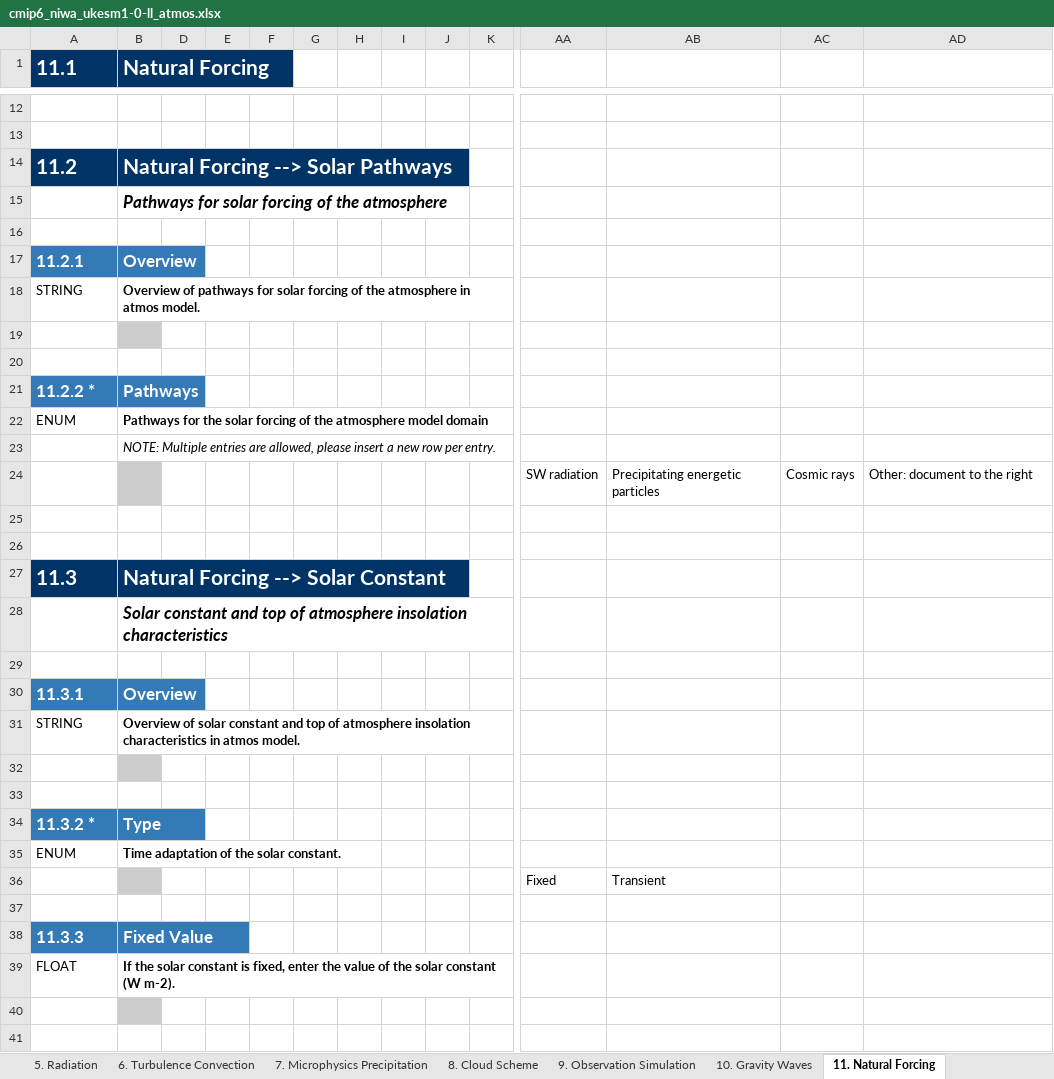
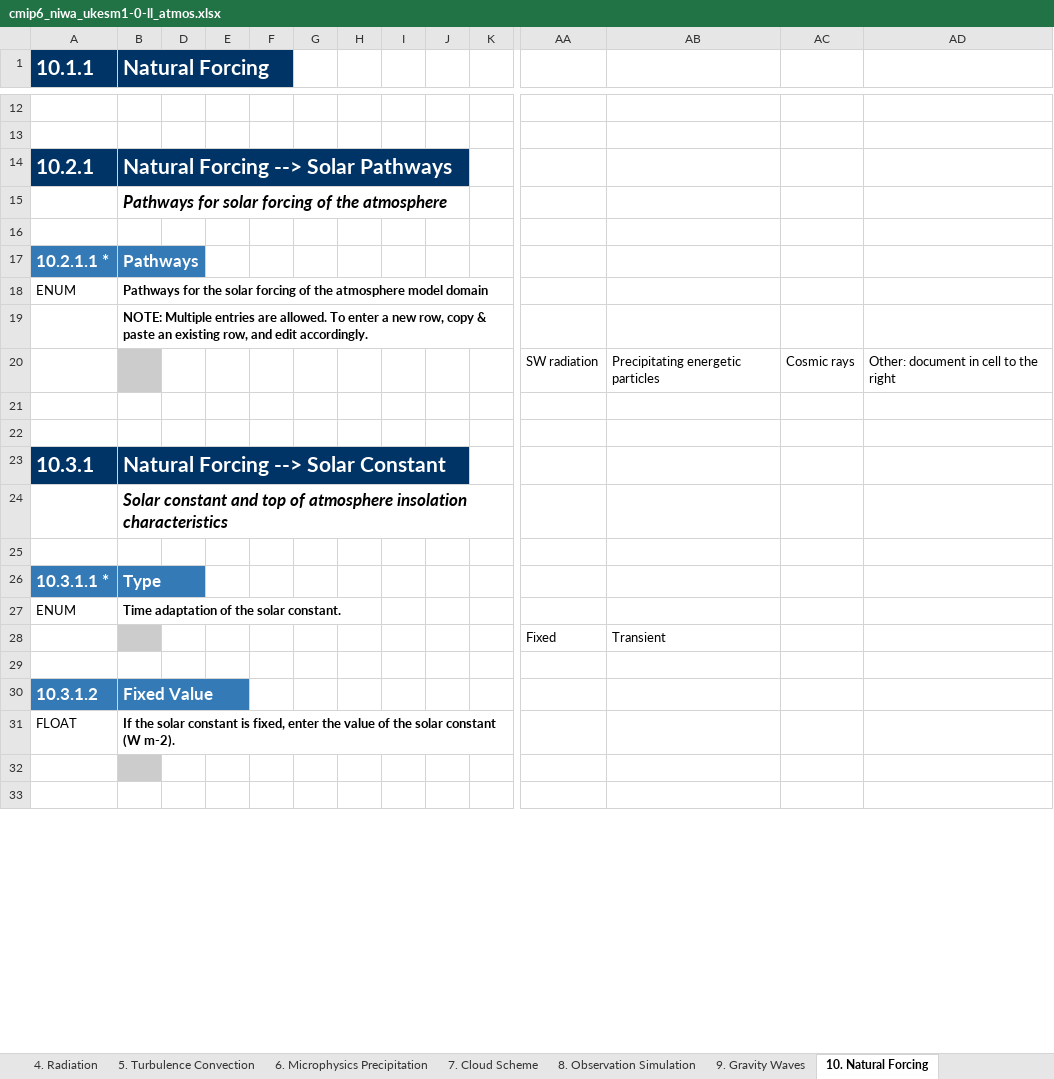
Before and after one commit to ES-DOC-INSTITUTIONAL/niwa, an Excel workbook: cmip6/models/ukesm1-0-ll/cmip6_niwa_ukesm1-0-ll_atmos.xlsx, sheet 10. Natural Forcing, drawn as a sheet; only a part is shown, gaps mark what is left out; values as stored, in another font and other column widths than the file's, no borders; removed rows and columns are numbered as before the commit, all else as after; rows hold the shown columns only; the diff covers the shown part only; the diff names each change by its address in the sheet, - before the commit and + after, or states it on an @@ line.

```diff
--- a/cmip6/models/ukesm1-0-ll/cmip6_niwa_ukesm1-0-ll_atmos.xlsx (sheet 10. Natural Forcing)
+++ b/cmip6/models/ukesm1-0-ll/cmip6_niwa_ukesm1-0-ll_atmos.xlsx (sheet 10. Natural Forcing)
-sheet tab: 5. Radiation
+sheet tab: 4. Radiation
-sheet tab: 6. Turbulence Convection
+sheet tab: 5. Turbulence Convection
-sheet tab: 7. Microphysics Precipitation
+sheet tab: 6. Microphysics Precipitation
-sheet tab: 8. Cloud Scheme
+sheet tab: 7. Cloud Scheme
-sheet tab: 9. Observation Simulation
+sheet tab: 8. Observation Simulation
-sheet tab: 10. Gravity Waves
+sheet tab: 9. Gravity Waves
-sheet tab: 11. Natural Forcing
+sheet tab: 10. Natural Forcing
-A1: 11.1
+A1: 10.1.1
-A14 (10.1.1): 11.2
+A14 (10.1.1): 10.2.1
-row 17: 11.2.1 | Overview
-row 18: STRING | Overview of pathways for solar forcing of the atmosphere in atmos model.
+row 17: 10.2.1.1 * | Pathways
@@ row 22 moved to row 18: ENUM @@
+row 19:  | NOTE: Multiple entries are allowed. To enter a new row, copy & paste an existing row, and edit accordingly.
+row 20:  |  |  |  |  |  |  |  |  |  | SW radiation | Precipitating energetic particles | Cosmic rays | Other: document in cell to the right
-B21 fill: #CCCCCC
+B21 fill: none
-row 21: 11.2.2 * | Pathways
-row 23:  | NOTE: Multiple entries are allowed, please insert a new row per entry.
-row 24:  |  |  |  |  |  |  |  |  |  | SW radiation | Precipitating energetic particles | Cosmic rays | Other: document to the right
-row 25: (empty)
-row 26: (empty)
-A23 (10.1.1): 11.3
+A23 (10.1.1): 10.3.1
-row 30: 11.3.1 | Overview
-row 31: STRING | Overview of solar constant and top of atmosphere insolation characteristics in atmos model.
-row 32: (empty)
-row 33: (empty)
-A26 (10.1.1): 11.3.2 *
+A26 (10.1.1): 10.3.1.1 *
-A30 (10.1.1): 11.3.3
+A30 (10.1.1): 10.3.1.2
```
Also changed, not shown: 12 removed rows and 15 edited cells elsewhere in this sheet, sheet 4. Radiation, sheet 3. Dynamical Core, sheet 5. Turbulence Convection, sheet 8. Observation Simulation, sheet 1. Key Properties, sheet 7. Cloud Scheme, 5 more sheets, other sheet tabs, hidden cells, cmip6/models/ukesm1-0-ll/cmip6_niwa_ukesm1-0-ll_aerosol.xlsx, cmip6/models/ukesm1-0-ll/cmip6_niwa_ukesm1-0-ll_atmoschem.xlsx, 14 other files.
